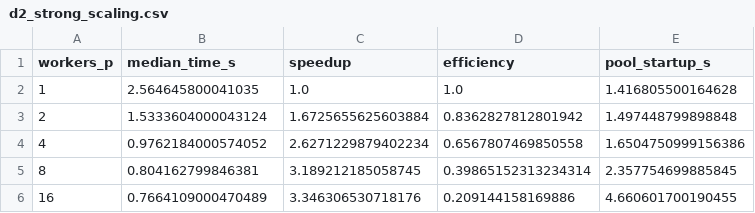
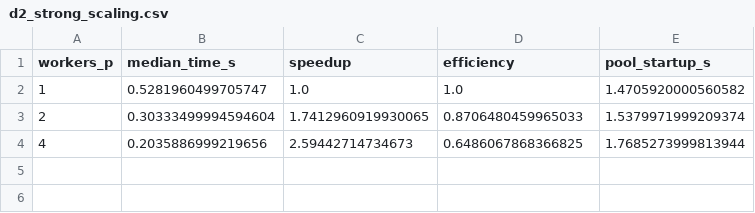
Before and after one commit to RishitModi/optimize-anything-assignment8, a CSV file: results/track_d/d2_strong_scaling.csv, drawn as a sheet.

```diff
--- a/results/track_d/d2_strong_scaling.csv
+++ b/results/track_d/d2_strong_scaling.csv
@@ -1,6 +1,4 @@
 workers_p,median_time_s,speedup,efficiency,pool_startup_s
-1,2.564645800041035,1.0,1.0,1.416805500164628
-2,1.5333604000043124,1.6725655625603884,0.8362827812801942,1.497448799898848
-4,0.9762184000574052,2.6271229879402234,0.6567807469850558,1.6504750999156386
-8,0.804162799846381,3.189212185058745,0.39865152313234314,2.357754699885845
-16,0.7664109000470489,3.346306530718176,0.209144158169886,4.660601700190455
+1,0.5281960499705747,1.0,1.0,1.4705920000560582
+2,0.30333499994594604,1.7412960919930065,0.8706480459965033,1.5379971999209374
+4,0.2035886999219656,2.59442714734673,0.6486067868366825,1.7685273999813944
```
Also changed, not shown: results/track_d/d2_weak_scaling.csv, 29 other files.
